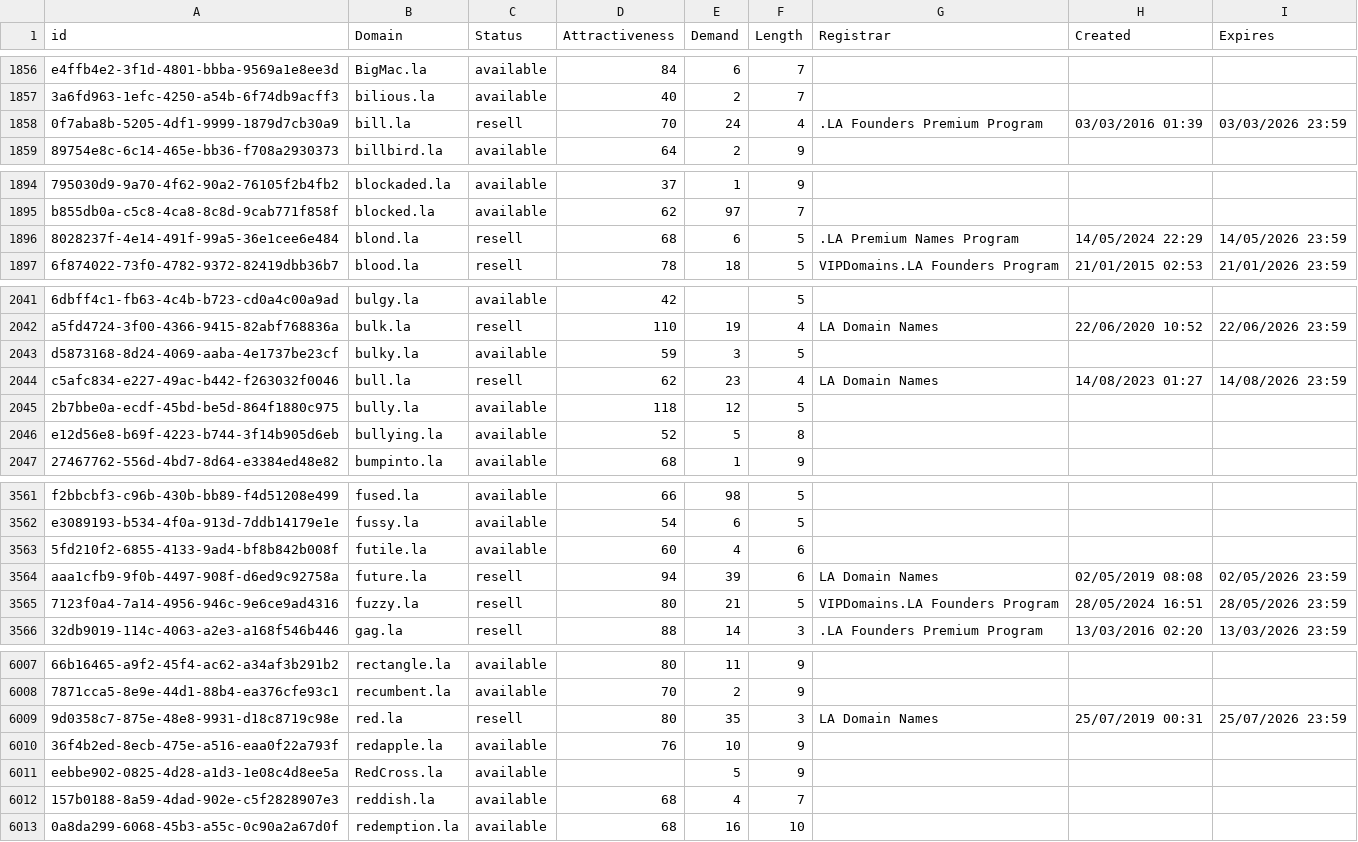
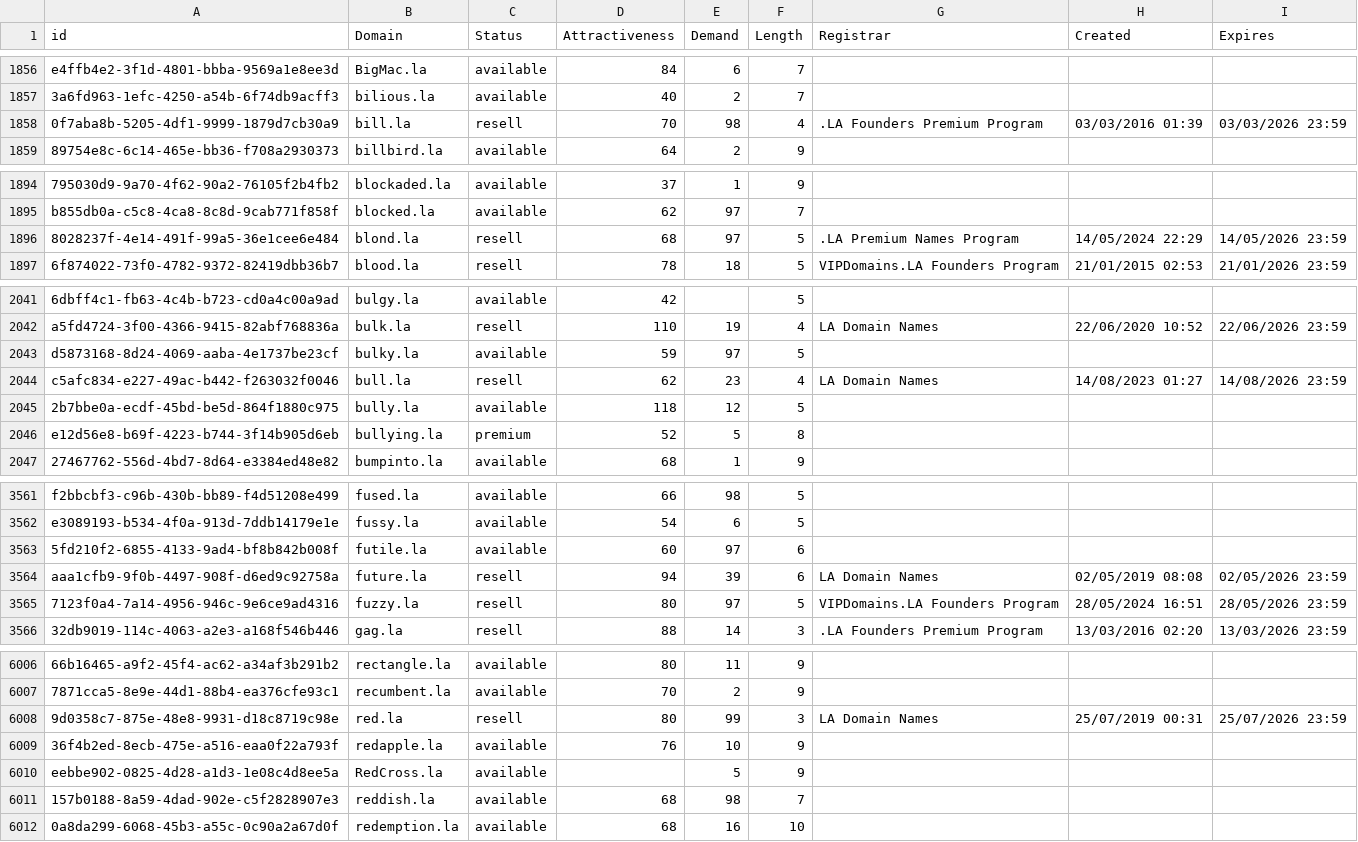
Before and after one commit to UniqueDomains/la-oneword-domains, a CSV file: la.csv, drawn as a sheet; only a part is shown, gaps mark what is left out; addresses are those after the commit; the diff covers the shown part only; the diff names each change by its address in the sheet, - before the commit and + after, or states it on an @@ line.

```diff
--- a/la.csv
+++ b/la.csv
-E1858 (Demand): 24
+E1858 (Demand): 98
-E1896 (Demand): 6
+E1896 (Demand): 97
-E2043 (Demand): 3
+E2043 (Demand): 97
-C2046 (Status): available
+C2046 (Status): premium
-E3563 (Demand): 4
+E3563 (Demand): 97
-E3565 (Demand): 21
+E3565 (Demand): 97
-E6008 (Demand): 35
+E6008 (Demand): 99
-E6011 (Demand): 4
+E6011 (Demand): 98
```
Also changed, not shown: 1 added row, 1 removed row and 55 edited cells elsewhere in this file, 2 other files.
